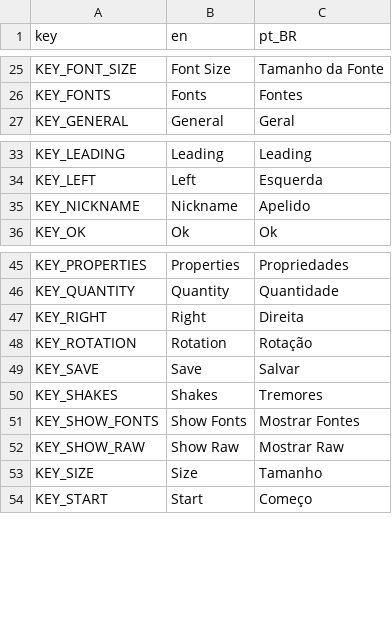
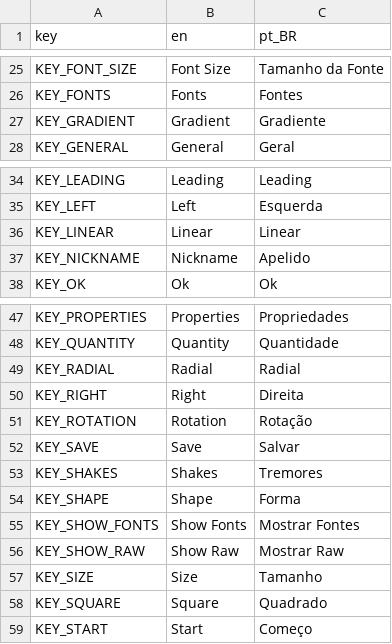
Before and after one commit to XandeKK/TypeBubbleX, a CSV file: Assets/Translations/translations.csv, drawn as a sheet; only a part is shown, gaps mark what is left out.

```diff
--- a/Assets/Translations/translations.csv
+++ b/Assets/Translations/translations.csv
@@ -26,2 +26,3 @@
 "KEY_FONTS","Fonts","Fontes"
+"KEY_GRADIENT","Gradient", "Gradiente"
 "KEY_GENERAL","General","Geral"
@@ -34,2 +35,3 @@
 "KEY_LEFT","Left","Esquerda"
+"KEY_LINEAR","Linear","Linear"
 "KEY_NICKNAME","Nickname","Apelido"
@@ -46,2 +48,3 @@
 "KEY_QUANTITY","Quantity","Quantidade"
+"KEY_RADIAL","Radial","Radial"
 "KEY_RIGHT","Right","Direita"
@@ -50,2 +53,3 @@
 "KEY_SHAKES","Shakes","Tremores"
+"KEY_SHAPE","Shape","Forma"
 "KEY_SHOW_FONTS","Show Fonts","Mostrar Fontes"
@@ -53,2 +57,3 @@
 "KEY_SIZE","Size","Tamanho"
+"KEY_SQUARE","Square","Quadrado"
 "KEY_START","Start","Começo"
```
Also changed, not shown: 12 other files.
